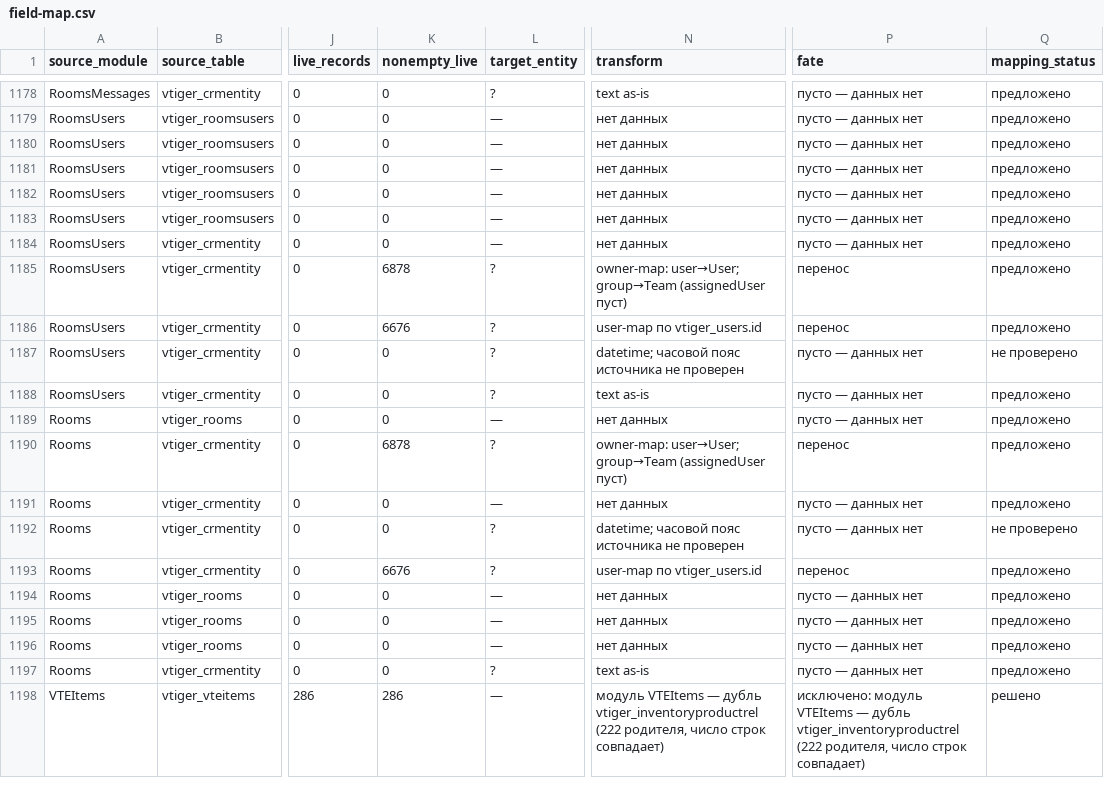
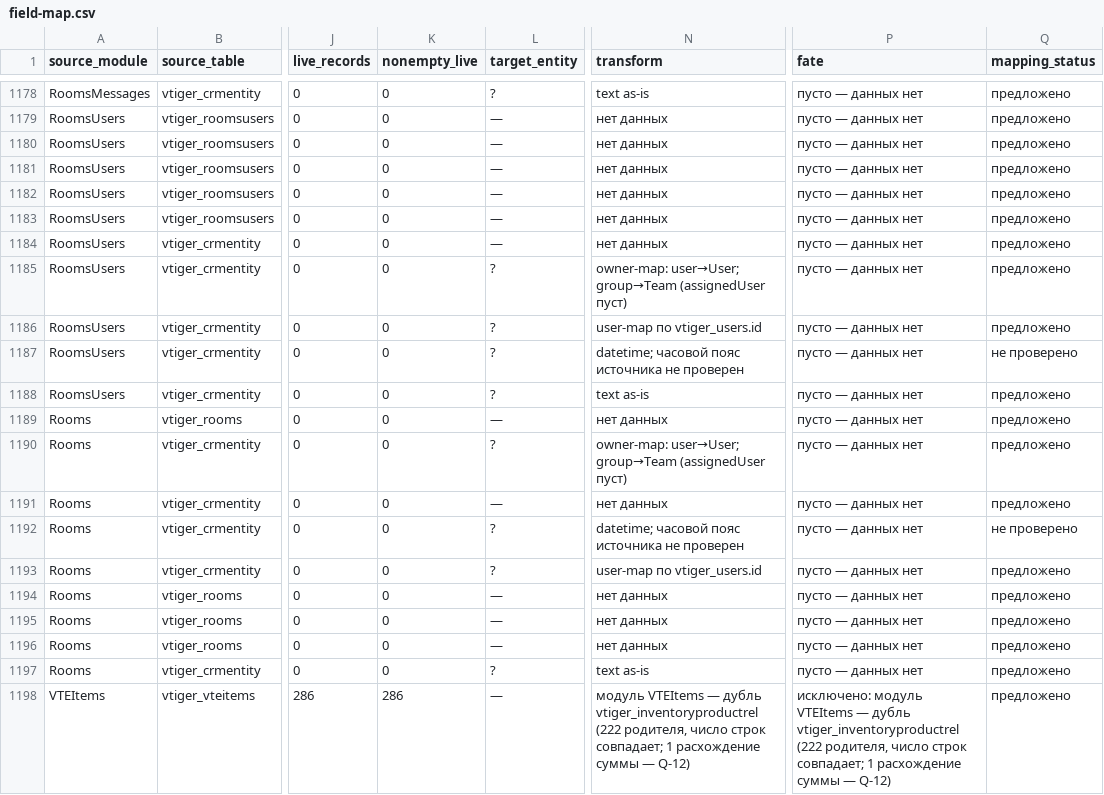
Before and after one commit to semelyanov86/espocrm, a CSV file: docs/migration/field-map.csv, drawn as a sheet; only a part is shown, gaps mark what is left out; the diff covers the shown part only; the diff names each change by its address in the sheet, - before the commit and + after, or states it on an @@ line.

```diff
--- a/docs/migration/field-map.csv
+++ b/docs/migration/field-map.csv
-K1185 (nonempty_live): 6878
+K1185 (nonempty_live): 0
-P1185:P1186 (fate): перенос
+P1185:P1186 (fate): пусто — данных нет
-K1186 (nonempty_live): 6676
+K1186 (nonempty_live): 0
-K1190 (nonempty_live): 6878
+K1190 (nonempty_live): 0
-P1190 (fate): перенос
+P1190 (fate): пусто — данных нет
-K1193 (nonempty_live): 6676
+K1193 (nonempty_live): 0
-P1193 (fate): перенос
+P1193 (fate): пусто — данных нет
-N1198 (transform): …число строк совпадает)
+N1198 (transform): …число строк совпадает; 1 расхождение суммы — Q-12)
-P1198 (fate): …число строк совпадает)
+P1198 (fate): …число строк совпадает; 1 расхождение суммы — Q-12)
-Q1198 (mapping_status): решено
+Q1198 (mapping_status): предложено
```
Also changed, not shown: 124 edited cells elsewhere in this file, 4 other files.
